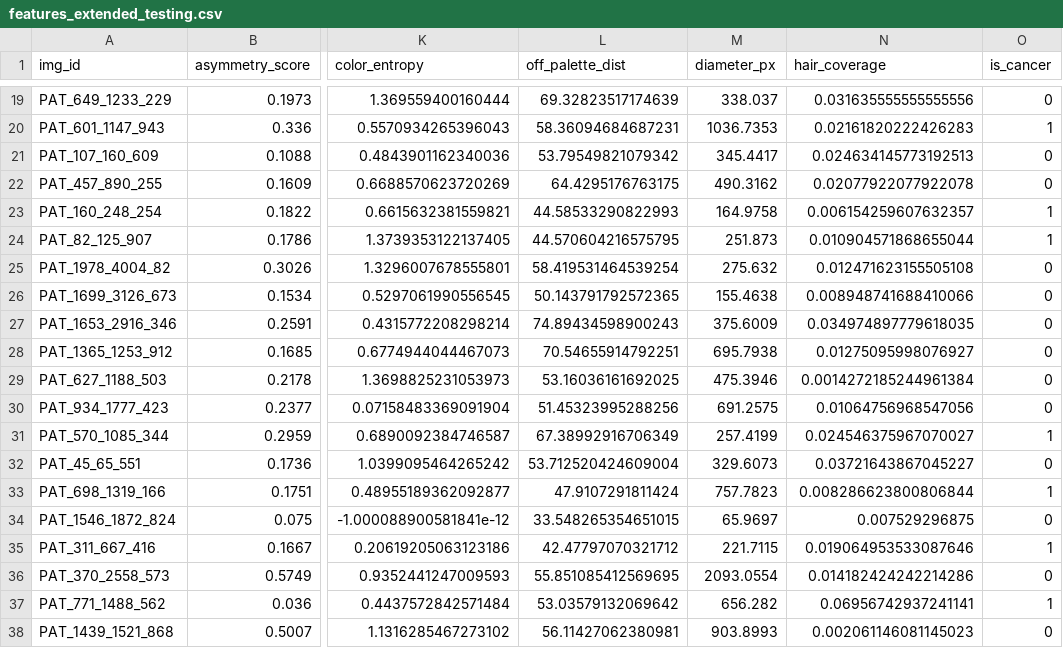
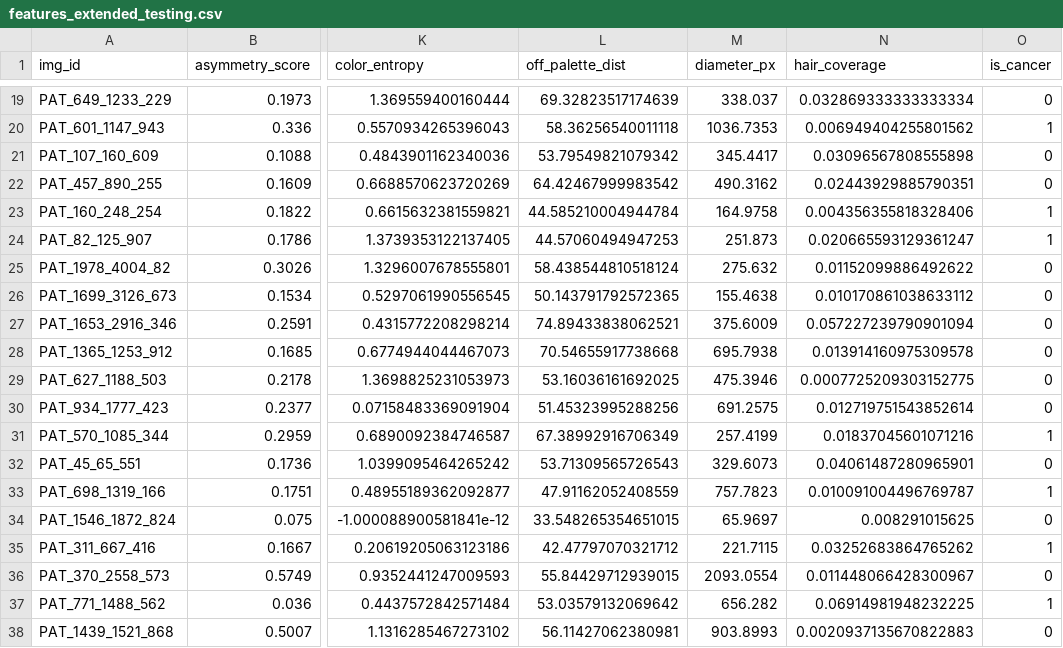
Before and after one commit to Project-programming/ProjectInDataScience2026_ExamTemplate1, a CSV file: features_extended_testing.csv, drawn as a sheet; only a part is shown, gaps mark what is left out; the diff covers the shown part only; the diff names each change by its address in the sheet, - before the commit and + after, or states it on an @@ line.

```diff
--- a/features_extended_testing.csv
+++ b/features_extended_testing.csv
-N19 (hair_coverage): 0.031635555555555556
+N19 (hair_coverage): 0.032869333333333334
-L20 (off_palette_dist): 58.36094684687231
+L20 (off_palette_dist): 58.36256540011118
-N20 (hair_coverage): 0.02161820222426283
+N20 (hair_coverage): 0.006949404255801562
-N21 (hair_coverage): 0.024634145773192513
+N21 (hair_coverage): 0.03096567808555898
-L22 (off_palette_dist): 64.4295176763175
+L22 (off_palette_dist): 64.42467999983542
-N22 (hair_coverage): 0.02077922077922078
+N22 (hair_coverage): 0.02443929885790351
-L23 (off_palette_dist): 44.58533290822993
+L23 (off_palette_dist): 44.585210004944784
-N23 (hair_coverage): 0.006154259607632357
+N23 (hair_coverage): 0.004356355818328406
-L24 (off_palette_dist): 44.570604216575795
+L24 (off_palette_dist): 44.57060494947253
-N24 (hair_coverage): 0.010904571868655044
+N24 (hair_coverage): 0.020665593129361247
-L25 (off_palette_dist): 58.419531464539254
+L25 (off_palette_dist): 58.438544810518124
-N25 (hair_coverage): 0.012471623155505108
+N25 (hair_coverage): 0.01152099886492622
-N26 (hair_coverage): 0.008948741688410066
+N26 (hair_coverage): 0.010170861038633112
-L27 (off_palette_dist): 74.89434598900243
+L27 (off_palette_dist): 74.89433838062521
-N27 (hair_coverage): 0.034974897779618035
+N27 (hair_coverage): 0.057227239790901094
-L28 (off_palette_dist): 70.54655914792251
+L28 (off_palette_dist): 70.54655917738668
-N28 (hair_coverage): 0.01275095998076927
+N28 (hair_coverage): 0.013914160975309578
-N29 (hair_coverage): 0.0014272185244961384
+N29 (hair_coverage): 0.0007725209303152775
-N30 (hair_coverage): 0.01064756968547056
+N30 (hair_coverage): 0.012719751543852614
-N31 (hair_coverage): 0.024546375967070027
+N31 (hair_coverage): 0.01837045601071216
-L32 (off_palette_dist): 53.712520424609004
+L32 (off_palette_dist): 53.71309565726543
-N32 (hair_coverage): 0.03721643867045227
+N32 (hair_coverage): 0.04061487280965901
-L33 (off_palette_dist): 47.9107291811424
+L33 (off_palette_dist): 47.91162052408559
-N33 (hair_coverage): 0.008286623800806844
+N33 (hair_coverage): 0.010091004496769787
-N34 (hair_coverage): 0.007529296875
+N34 (hair_coverage): 0.008291015625
-N35 (hair_coverage): 0.019064953533087646
+N35 (hair_coverage): 0.03252683864765262
-L36 (off_palette_dist): 55.851085412569695
+L36 (off_palette_dist): 55.84429712939015
-N36 (hair_coverage): 0.014182424242214286
+N36 (hair_coverage): 0.011448066428300967
-N37 (hair_coverage): 0.06956742937241141
+N37 (hair_coverage): 0.06914981948232225
-N38 (hair_coverage): 0.002061146081145023
+N38 (hair_coverage): 0.0020937135670822883
```
Also changed, not shown: 58 edited cells elsewhere in this file, features_extended_train.csv, features_extended_validation.csv, 7 other files.
